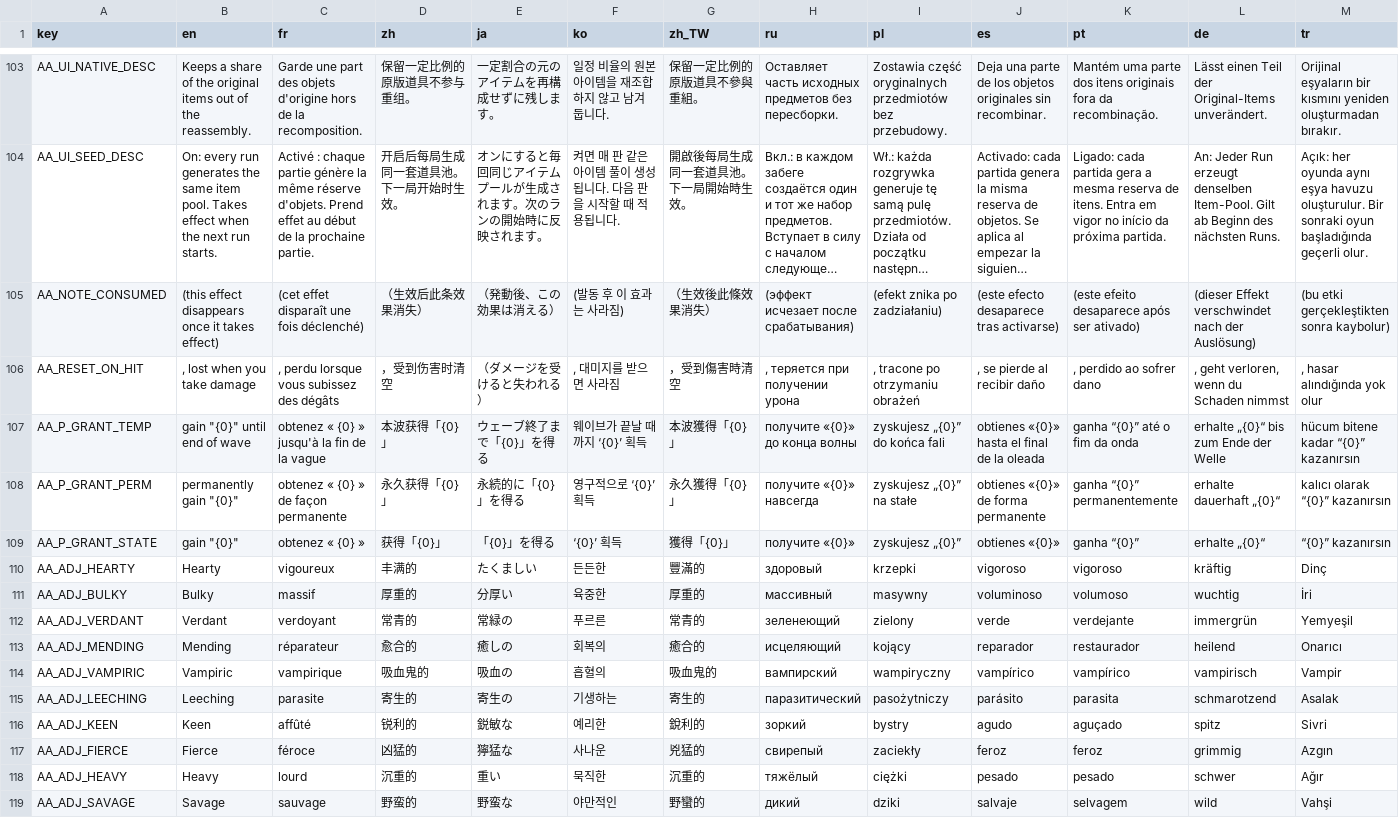
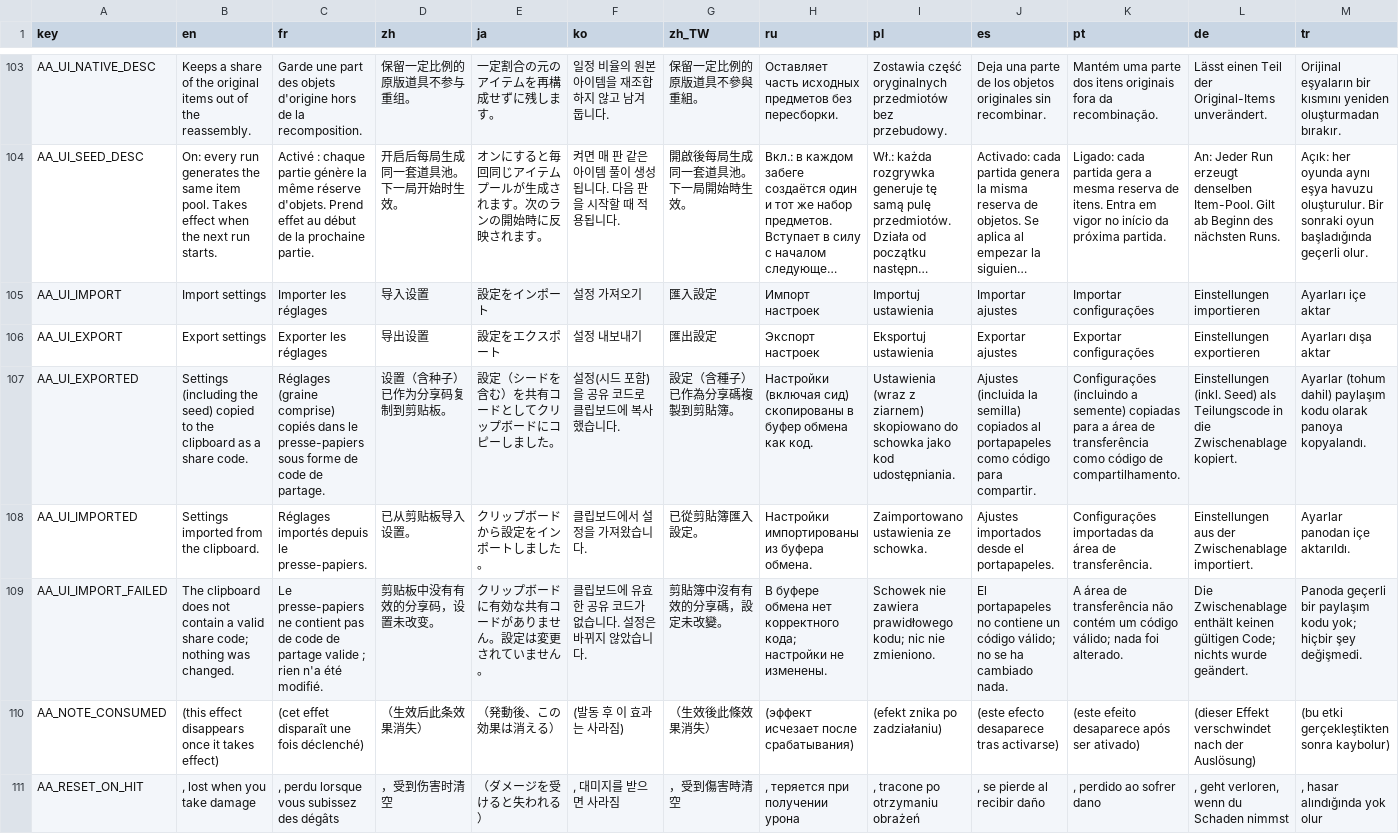
Before and after one commit to mojimoon/BrotatoMods, a CSV file: Mojimoon-AutoAnthony/translations/autoanthony.csv, drawn as a sheet; only a part is shown, gaps mark what is left out; the shorter side is filled out with more unchanged rows; long unchanged cells end in …; rows hold the shown columns only; the diff names each change by its address in the sheet, - before the commit and + after, or states it on an @@ line.

```diff
--- a/Mojimoon-AutoAnthony/translations/autoanthony.csv
+++ b/Mojimoon-AutoAnthony/translations/autoanthony.csv
+row 105: AA_UI_IMPORT | Import settings | Importer les réglages | 导入设置 | 設定をインポート | 설정 가져오기 | 匯入設定 | Импорт настроек | Importuj ustawienia | Importar ajustes | Importar configurações | Einstellungen importieren | Ayarları içe aktar
+row 106: AA_UI_EXPORT | Export settings | Exporter les réglages | 导出设置 | 設定をエクスポート | 설정 내보내기 | 匯出設定 | Экспорт настроек | Eksportuj ustawienia | Exportar ajustes | Exportar configurações | Einstellungen exportieren | Ayarları dışa aktar
+row 107: AA_UI_EXPORTED | Settings (including the seed) copied to the clipboard as a share code. | Réglages (graine comprise) copiés dans le presse-papiers sous forme de code de partage. | 设置（含种子）已作为分享码复制到剪贴板。 | 設定（シードを含む）を共有コードとしてクリップボードにコピーしました。 | 설정(시드 포함)을 공유 코드로 클립보드에 복사했습니다. | 設定（含種子）已作為分享碼複製到剪貼簿。 | Настройки (включая сид) скопированы в буфер обмена как код. | Ustawienia (wraz z ziarnem) skopiowano do schowka jako kod udostępniania. | Ajustes (incluida la semilla) copiados al portapapeles como código para compartir. | Configurações (incluindo a semente) copiadas para a área de transferência como código de compartilhamento. | Einstellungen (inkl. Seed) als Teilungscode in die Zwischenablage kopiert. | Ayarlar (tohum dahil) paylaşım kodu olarak panoya kopyalandı.
+row 108: AA_UI_IMPORTED | Settings imported from the clipboard. | Réglages importés depuis le presse-papiers. | 已从剪贴板导入设置。 | クリップボードから設定をインポートしました。 | 클립보드에서 설정을 가져왔습니다. | 已從剪貼簿匯入設定。 | Настройки импортированы из буфера обмена. | Zaimportowano ustawienia ze schowka. | Ajustes importados desde el portapapeles. | Configurações importadas da área de transferência. | Einstellungen aus der Zwischenablage importiert. | Ayarlar panodan içe aktarıldı.
+row 109: AA_UI_IMPORT_FAILED | The clipboard does not contain a valid share code; nothing was changed. | Le presse-papiers ne contient pas de code de partage valide ; rien n'a été modifié. | 剪贴板中没有有效的分享码，设置未改变。 | クリップボードに有効な共有コードがありません。設定は変更されていません。 | 클립보드에 유효한 공유 코드가 없습니다. 설정은 바뀌지 않았습니다. | 剪貼簿中沒有有效的分享碼，設定未改變。 | В буфере обмена нет корректного кода; настройки не изменены. | Schowek nie zawiera prawidłowego kodu; nic nie zmieniono. | El portapapeles no contiene un código válido; no se ha cambiado nada. | A área de transferência não contém um código válido; nada foi alterado. | Die Zwischenablage enthält keinen gültigen Code; nichts wurde geändert. | Panoda geçerli bir paylaşım kodu yok; hiçbir şey değişmedi.
```
Also changed, not shown: 6 other files.
